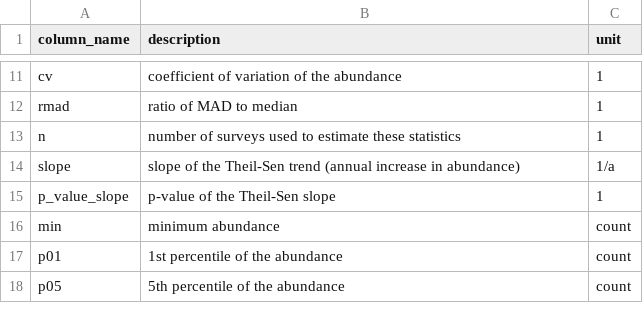
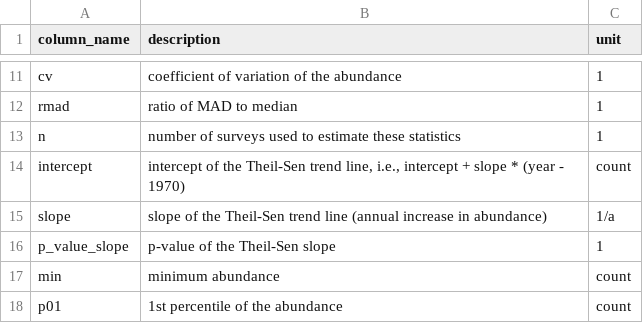
Before and after one commit to cran/litteR, a CSV file: inst/extdata/litter-stats-meta.csv, drawn as a sheet; only a part is shown, gaps mark what is left out; the shorter side is filled out with more unchanged rows; addresses are those after the commit; the diff names each change by its address in the sheet, - before the commit and + after, or states it on an @@ line.

```diff
--- a/inst/extdata/litter-stats-meta.csv
+++ b/inst/extdata/litter-stats-meta.csv
+row 14: intercept | intercept of the Theil-Sen trend line, i.e., intercept + slope * (year - 1970) | count
-B15 (description): …Theil-Sen trend (annual increase…
+B15 (description): …Theil-Sen trend line (annual increase…
```
Also changed, not shown: inst/extdata/beach-litter-nl-2012-2017-wide.csv, vignettes/tbl/settings.csv, 26 other files.
